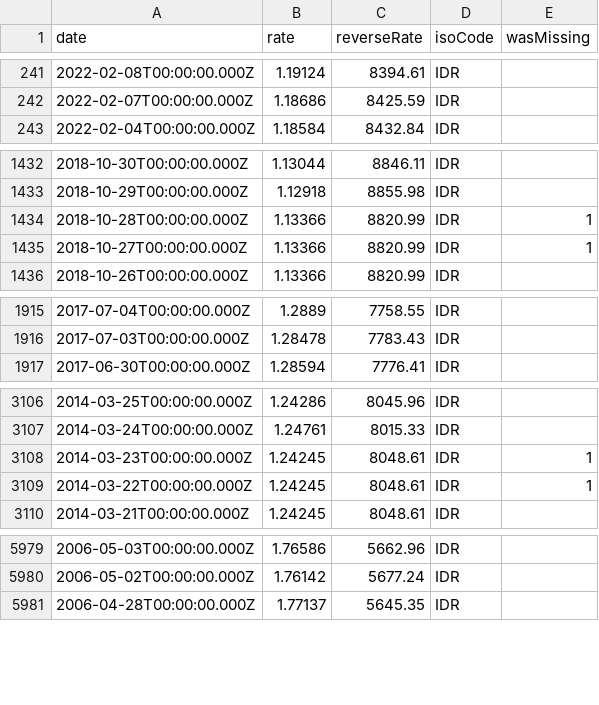
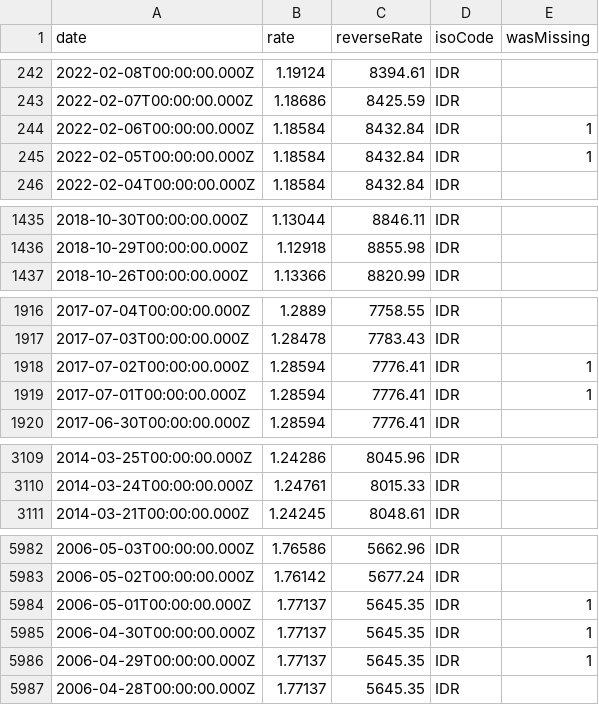
Before and after one commit to GeorgeSG/bnb-currency-exchange-rates, a CSV file: data/IDR.csv, drawn as a sheet; only a part is shown, gaps mark what is left out; removed rows and columns are numbered as before the commit, all else as after; the diff covers the shown part only; the diff names each change by its address in the sheet, - before the commit and + after, or states it on an @@ line.

```diff
--- a/data/IDR.csv
+++ b/data/IDR.csv
+row 244: 2022-02-06T00:00:00.000Z | 1.18584 | 8432.84 | IDR | 1
+row 245: 2022-02-05T00:00:00.000Z | 1.18584 | 8432.84 | IDR | 1
-row 1434: 2018-10-28T00:00:00.000Z | 1.13366 | 8820.99 | IDR | 1
-row 1435: 2018-10-27T00:00:00.000Z | 1.13366 | 8820.99 | IDR | 1
+row 1918: 2017-07-02T00:00:00.000Z | 1.28594 | 7776.41 | IDR | 1
+row 1919: 2017-07-01T00:00:00.000Z | 1.28594 | 7776.41 | IDR | 1
-row 3108: 2014-03-23T00:00:00.000Z | 1.24245 | 8048.61 | IDR | 1
-row 3109: 2014-03-22T00:00:00.000Z | 1.24245 | 8048.61 | IDR | 1
+row 5984: 2006-05-01T00:00:00.000Z | 1.77137 | 5645.35 | IDR | 1
+row 5985: 2006-04-30T00:00:00.000Z | 1.77137 | 5645.35 | IDR | 1
+row 5986: 2006-04-29T00:00:00.000Z | 1.77137 | 5645.35 | IDR | 1
```
Also changed, not shown: 5 added rows and 2 removed rows elsewhere in this file, data/HRK.csv, data/MYR.csv, 40 other files.
